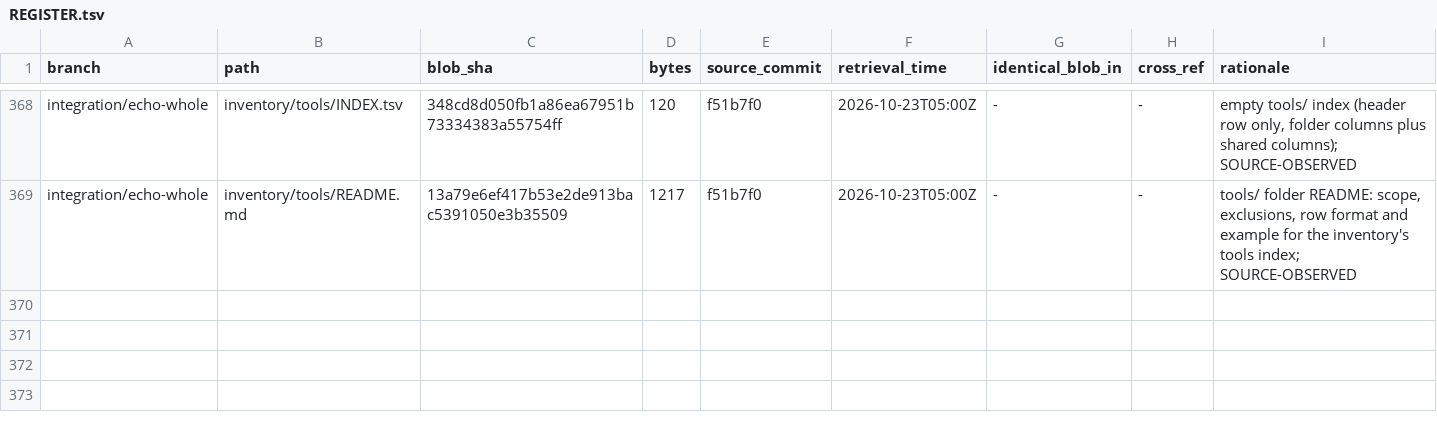
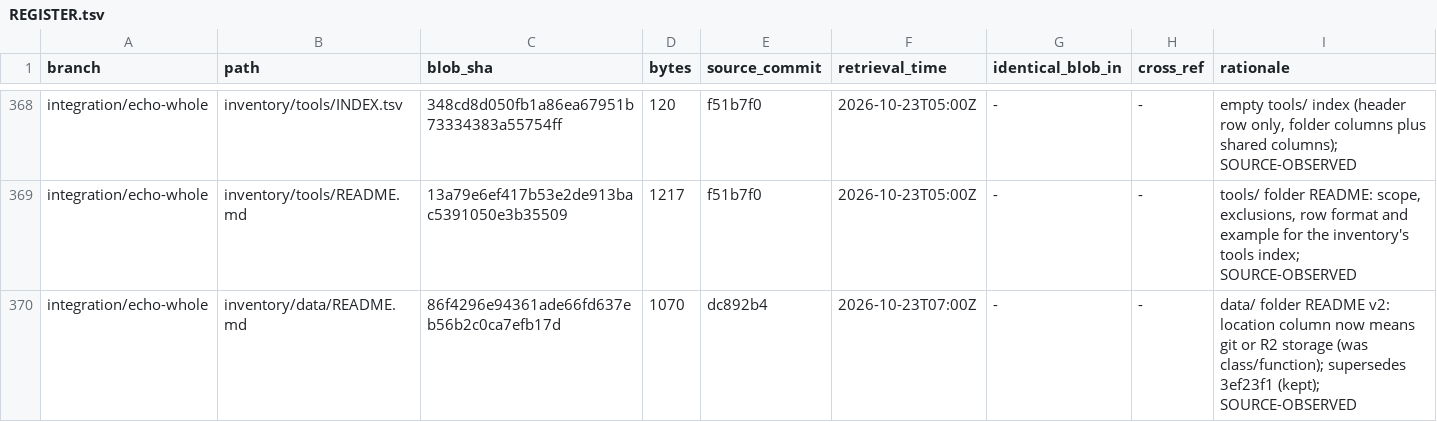
Before and after one commit to AGI144348Outlook/Echo_Green_Future, a TSV file: L2-library/Indices/REGISTER.tsv, drawn as a sheet; only a part is shown, gaps mark what is left out.

```diff
--- a/L2-library/Indices/REGISTER.tsv
+++ b/L2-library/Indices/REGISTER.tsv
@@ -369 +369,2 @@ integration/echo-whole	inventory/tools/INDEX.tsv	348cd8d050fb1a86ea67951b7333438
 integration/echo-whole	inventory/tools/README.md	13a79e6ef417b53e2de913bac5391050e3b35509	1217	f51b7f0	2026-10-23T05:00Z	-	-	tools/ folder README: scope, exclusions, row format and example for the inventory's tools index; SOURCE-OBSERVED
+integration/echo-whole	inventory/data/README.md	86f4296e94361ade66fd637eb56b2c0ca7efb17d	1070	dc892b4	2026-10-23T07:00Z	-	-	data/ folder README v2: location column now means git or R2 storage (was class/function); supersedes 3ef23f1 (kept); SOURCE-OBSERVED
```
Also changed, not shown: 4 other files.
